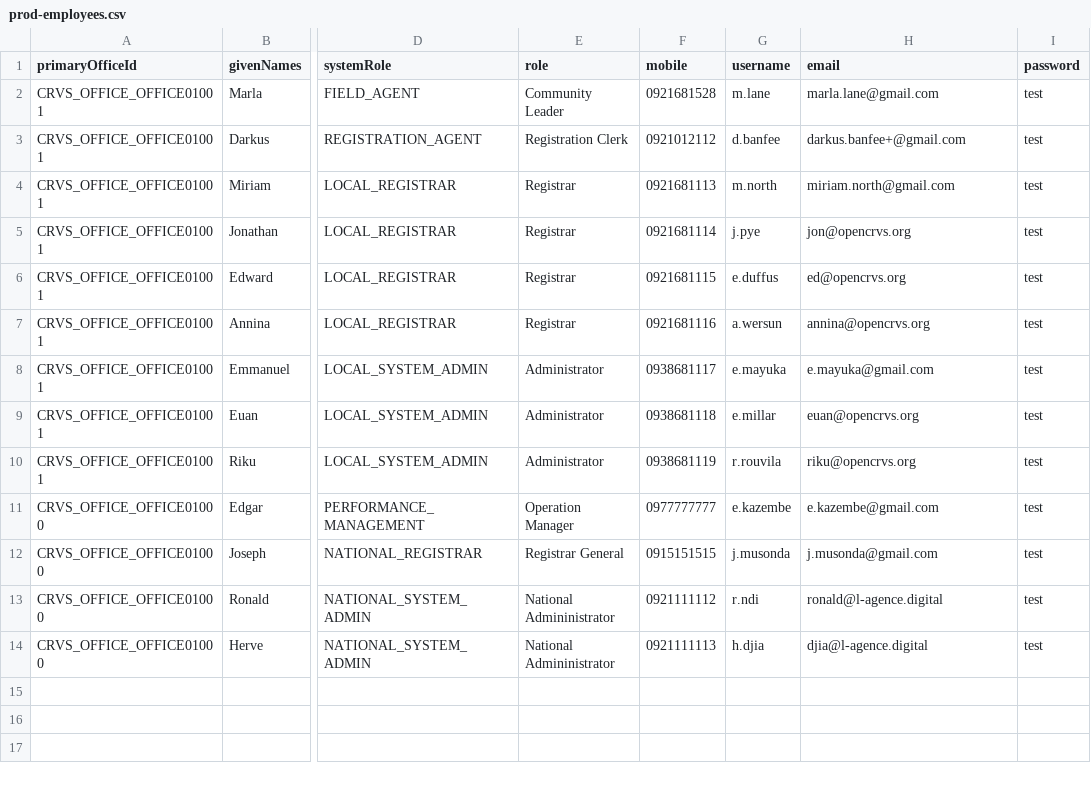
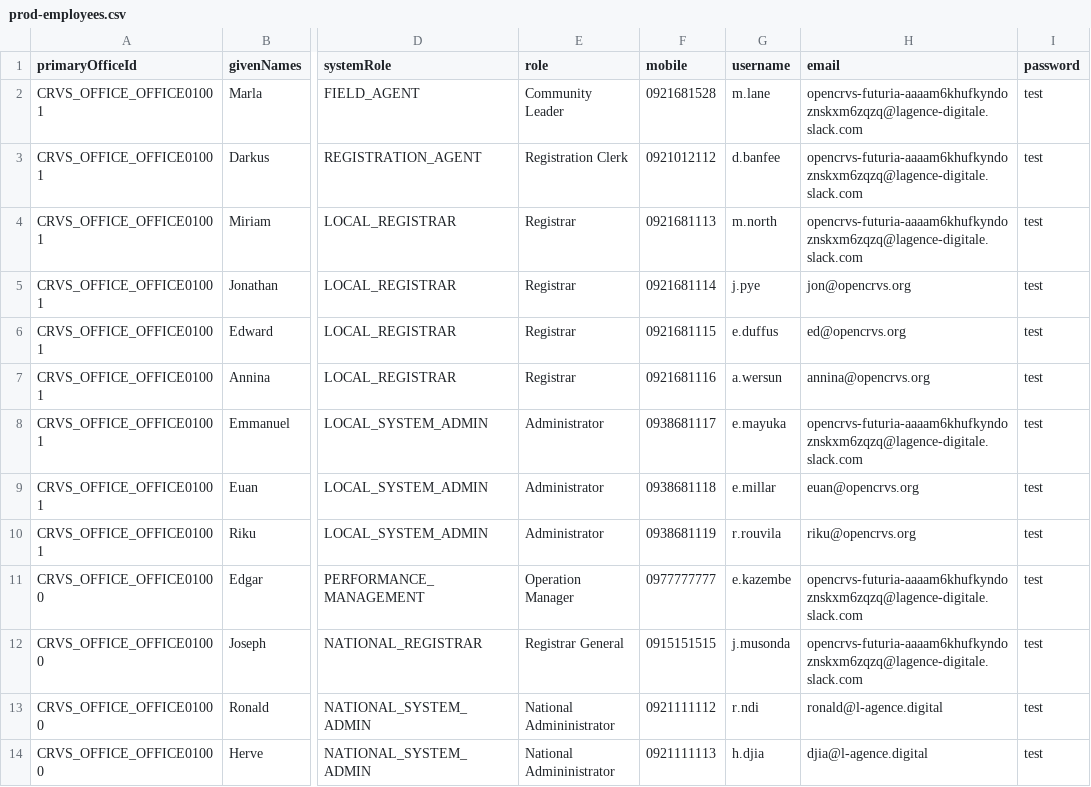
Before and after one commit to agence-digital/opencrvs-futuria, a CSV file: src/data-seeding/employees/source/prod-employees.csv, drawn as a sheet; only a part is shown, gaps mark what is left out; the diff names each change by its address in the sheet, - before the commit and + after, or states it on an @@ line.

Commit message:
update email for anomyme prod user

```diff
--- a/src/data-seeding/employees/source/prod-employees.csv
+++ b/src/data-seeding/employees/source/prod-employees.csv
-H2 (email): marla.lane@gmail.com
+H2 (email): opencrvs-futuria-aaaam6khufkyndoznskxm6zqzq@lagence-digitale.slack.com
-H3 (email): darkus.banfee+@gmail.com
+H3 (email): opencrvs-futuria-aaaam6khufkyndoznskxm6zqzq@lagence-digitale.slack.com
-H4 (email): miriam.north@gmail.com
+H4 (email): opencrvs-futuria-aaaam6khufkyndoznskxm6zqzq@lagence-digitale.slack.com
-H8 (email): e.mayuka@gmail.com
+H8 (email): opencrvs-futuria-aaaam6khufkyndoznskxm6zqzq@lagence-digitale.slack.com
-H11 (email): e.kazembe@gmail.com
+H11 (email): opencrvs-futuria-aaaam6khufkyndoznskxm6zqzq@lagence-digitale.slack.com
-H12 (email): j.musonda@gmail.com
+H12 (email): opencrvs-futuria-aaaam6khufkyndoznskxm6zqzq@lagence-digitale.slack.com
```
